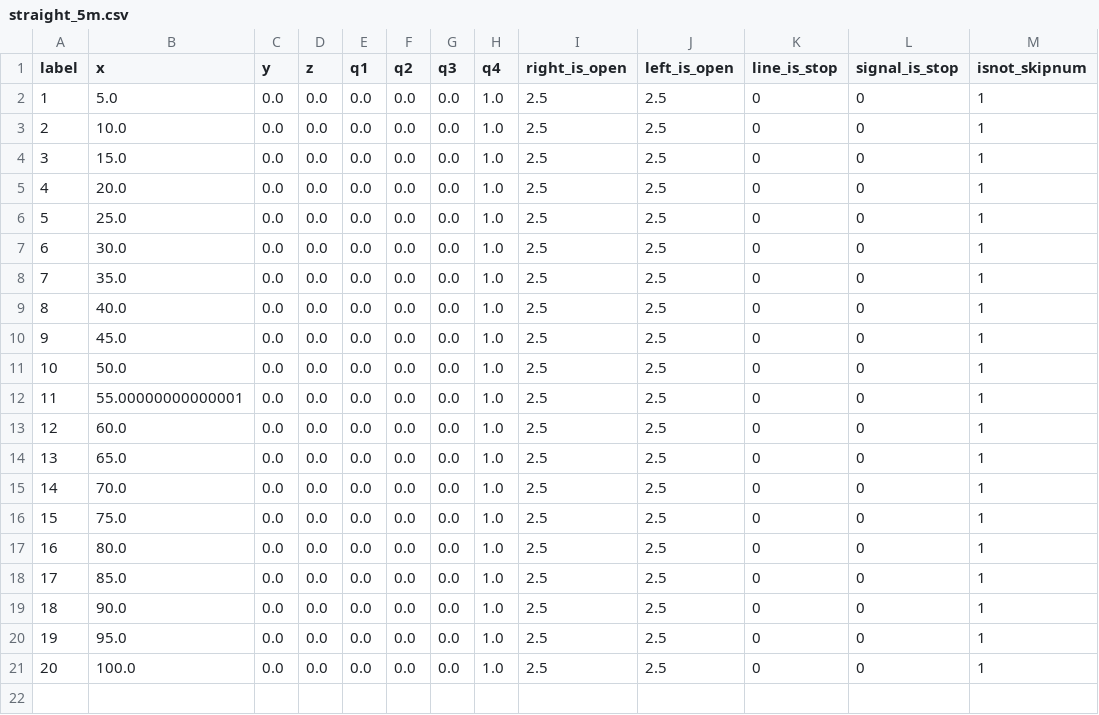
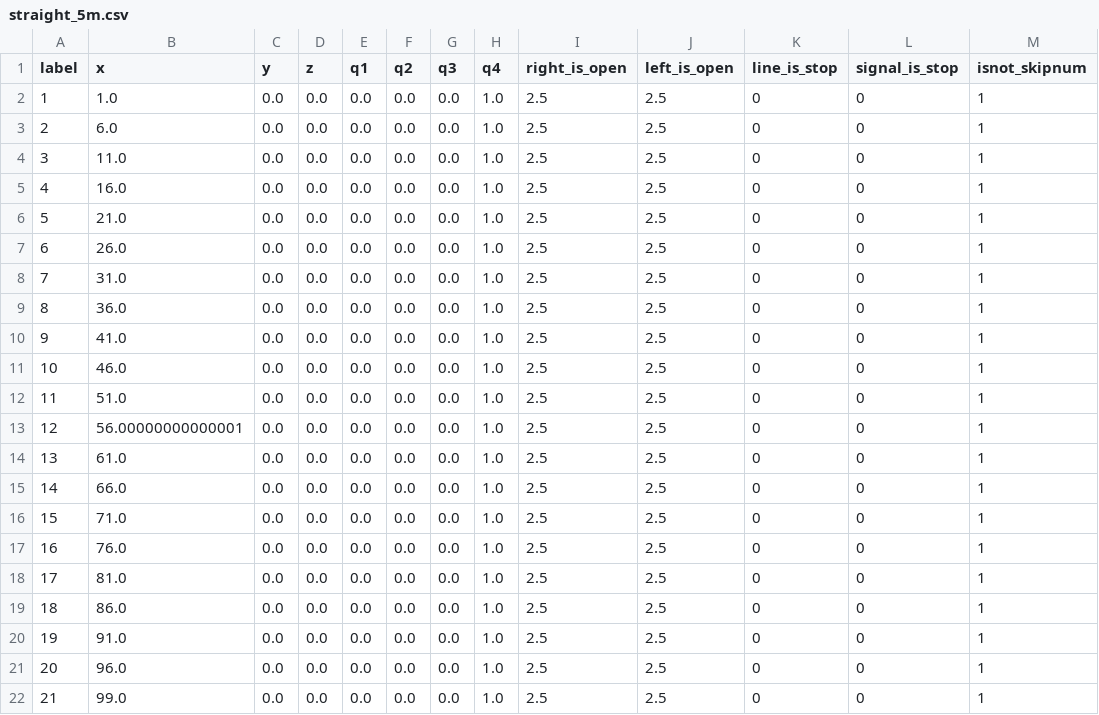
Before and after one commit to kazoga/tc2025, a CSV file: ros2_src/route_planner/routes/simulation/fixed/straight_5m.csv, drawn as a sheet.

```diff
--- a/ros2_src/route_planner/routes/simulation/fixed/straight_5m.csv
+++ b/ros2_src/route_planner/routes/simulation/fixed/straight_5m.csv
@@ -1,21 +1,22 @@
 label,x,y,z,q1,q2,q3,q4,right_is_open,left_is_open,line_is_stop,signal_is_stop,isnot_skipnum
-1,5.0,0.0,0.0,0.0,0.0,0.0,1.0,2.5,2.5,0,0,1
-2,10.0,0.0,0.0,0.0,0.0,0.0,1.0,2.5,2.5,0,0,1
-3,15.0,0.0,0.0,0.0,0.0,0.0,1.0,2.5,2.5,0,0,1
-4,20.0,0.0,0.0,0.0,0.0,0.0,1.0,2.5,2.5,0,0,1
-5,25.0,0.0,0.0,0.0,0.0,0.0,1.0,2.5,2.5,0,0,1
-6,30.0,0.0,0.0,0.0,0.0,0.0,1.0,2.5,2.5,0,0,1
-7,35.0,0.0,0.0,0.0,0.0,0.0,1.0,2.5,2.5,0,0,1
-8,40.0,0.0,0.0,0.0,0.0,0.0,1.0,2.5,2.5,0,0,1
-9,45.0,0.0,0.0,0.0,0.0,0.0,1.0,2.5,2.5,0,0,1
-10,50.0,0.0,0.0,0.0,0.0,0.0,1.0,2.5,2.5,0,0,1
-11,55.00000000000001,0.0,0.0,0.0,0.0,0.0,1.0,2.5,2.5,0,0,1
-12,60.0,0.0,0.0,0.0,0.0,0.0,1.0,2.5,2.5,0,0,1
-13,65.0,0.0,0.0,0.0,0.0,0.0,1.0,2.5,2.5,0,0,1
-14,70.0,0.0,0.0,0.0,0.0,0.0,1.0,2.5,2.5,0,0,1
-15,75.0,0.0,0.0,0.0,0.0,0.0,1.0,2.5,2.5,0,0,1
-16,80.0,0.0,0.0,0.0,0.0,0.0,1.0,2.5,2.5,0,0,1
-17,85.0,0.0,0.0,0.0,0.0,0.0,1.0,2.5,2.5,0,0,1
-18,90.0,0.0,0.0,0.0,0.0,0.0,1.0,2.5,2.5,0,0,1
-19,95.0,0.0,0.0,0.0,0.0,0.0,1.0,2.5,2.5,0,0,1
-20,100.0,0.0,0.0,0.0,0.0,0.0,1.0,2.5,2.5,0,0,1
+1,1.0,0.0,0.0,0.0,0.0,0.0,1.0,2.5,2.5,0,0,1
+2,6.0,0.0,0.0,0.0,0.0,0.0,1.0,2.5,2.5,0,0,1
+3,11.0,0.0,0.0,0.0,0.0,0.0,1.0,2.5,2.5,0,0,1
+4,16.0,0.0,0.0,0.0,0.0,0.0,1.0,2.5,2.5,0,0,1
+5,21.0,0.0,0.0,0.0,0.0,0.0,1.0,2.5,2.5,0,0,1
+6,26.0,0.0,0.0,0.0,0.0,0.0,1.0,2.5,2.5,0,0,1
+7,31.0,0.0,0.0,0.0,0.0,0.0,1.0,2.5,2.5,0,0,1
+8,36.0,0.0,0.0,0.0,0.0,0.0,1.0,2.5,2.5,0,0,1
+9,41.0,0.0,0.0,0.0,0.0,0.0,1.0,2.5,2.5,0,0,1
+10,46.0,0.0,0.0,0.0,0.0,0.0,1.0,2.5,2.5,0,0,1
+11,51.0,0.0,0.0,0.0,0.0,0.0,1.0,2.5,2.5,0,0,1
+12,56.00000000000001,0.0,0.0,0.0,0.0,0.0,1.0,2.5,2.5,0,0,1
+13,61.0,0.0,0.0,0.0,0.0,0.0,1.0,2.5,2.5,0,0,1
+14,66.0,0.0,0.0,0.0,0.0,0.0,1.0,2.5,2.5,0,0,1
+15,71.0,0.0,0.0,0.0,0.0,0.0,1.0,2.5,2.5,0,0,1
+16,76.0,0.0,0.0,0.0,0.0,0.0,1.0,2.5,2.5,0,0,1
+17,81.0,0.0,0.0,0.0,0.0,0.0,1.0,2.5,2.5,0,0,1
+18,86.0,0.0,0.0,0.0,0.0,0.0,1.0,2.5,2.5,0,0,1
+19,91.0,0.0,0.0,0.0,0.0,0.0,1.0,2.5,2.5,0,0,1
+20,96.0,0.0,0.0,0.0,0.0,0.0,1.0,2.5,2.5,0,0,1
+21,99.0,0.0,0.0,0.0,0.0,0.0,1.0,2.5,2.5,0,0,1
```
Also changed, not shown: ros2_src/route_planner/routes/simulation/fixed/crank_3m.csv, ros2_src/route_planner/routes/simulation/fixed/crank_5m.csv, 9 other files.
